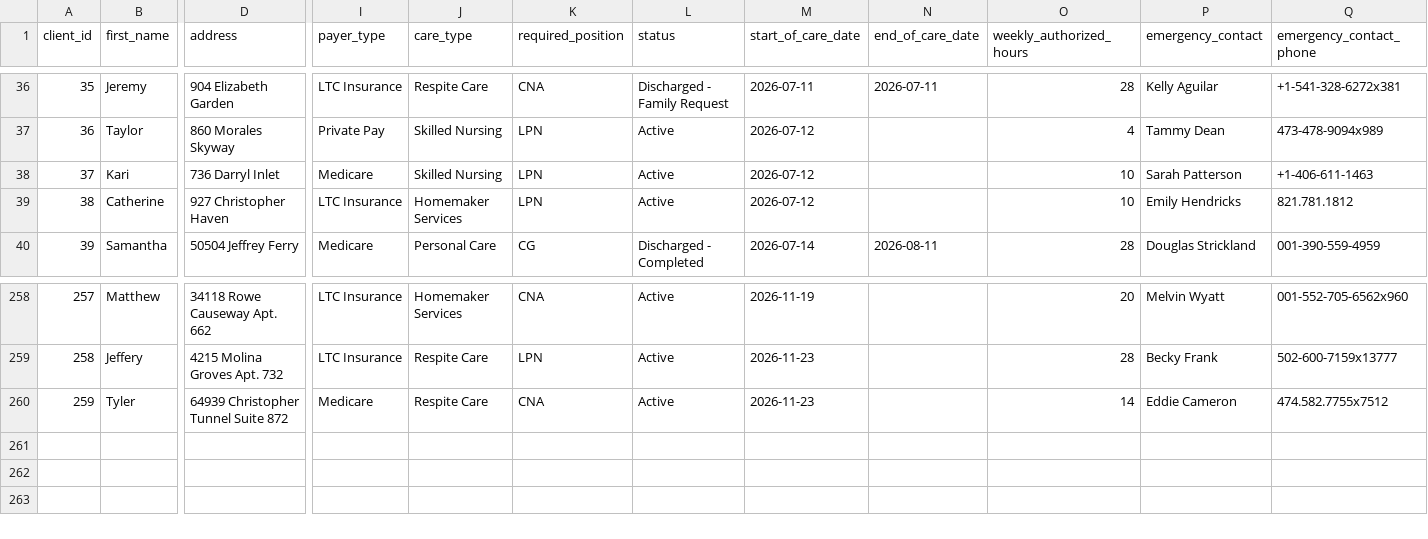
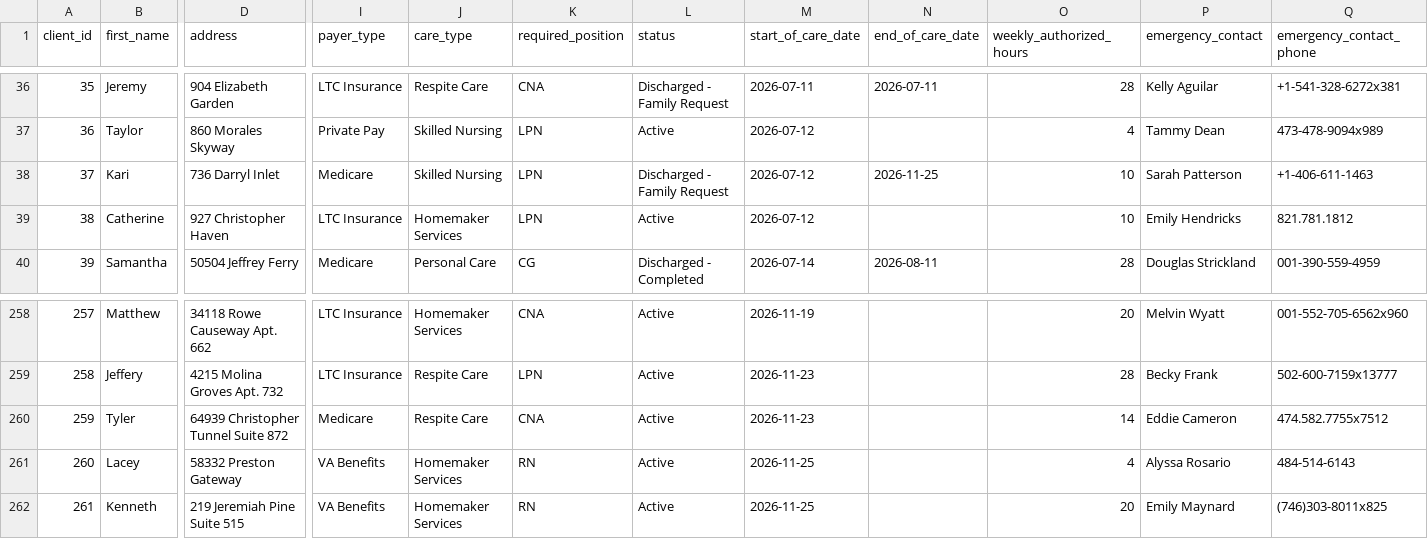
Before and after one commit to uzairnauman/Work_Opportunity_Tax_Credit, a CSV file: Datasets/Clients.csv, drawn as a sheet; only a part is shown, gaps mark what is left out; rows hold the shown columns only; the diff names each change by its address in the sheet, - before the commit and + after, or states it on an @@ line.

```diff
--- a/Datasets/Clients.csv
+++ b/Datasets/Clients.csv
-L38 (status): Active
+L38 (status): Discharged - Family Request
-N38 (end_of_care_date): (empty)
+N38 (end_of_care_date): 2026-11-25
+row 261: 260 | Lacey | 58332 Preston Gateway | VA Benefits | Homemaker Services | RN | Active | 2026-11-25 |  | 4 | Alyssa Rosario | 484-514-6143
+row 262: 261 | Kenneth | 219 Jeremiah Pine Suite 515 | VA Benefits | Homemaker Services | RN | Active | 2026-11-25 |  | 20 | Emily Maynard | (746)303-8011x825
```
Also changed, not shown: 1 other file.
